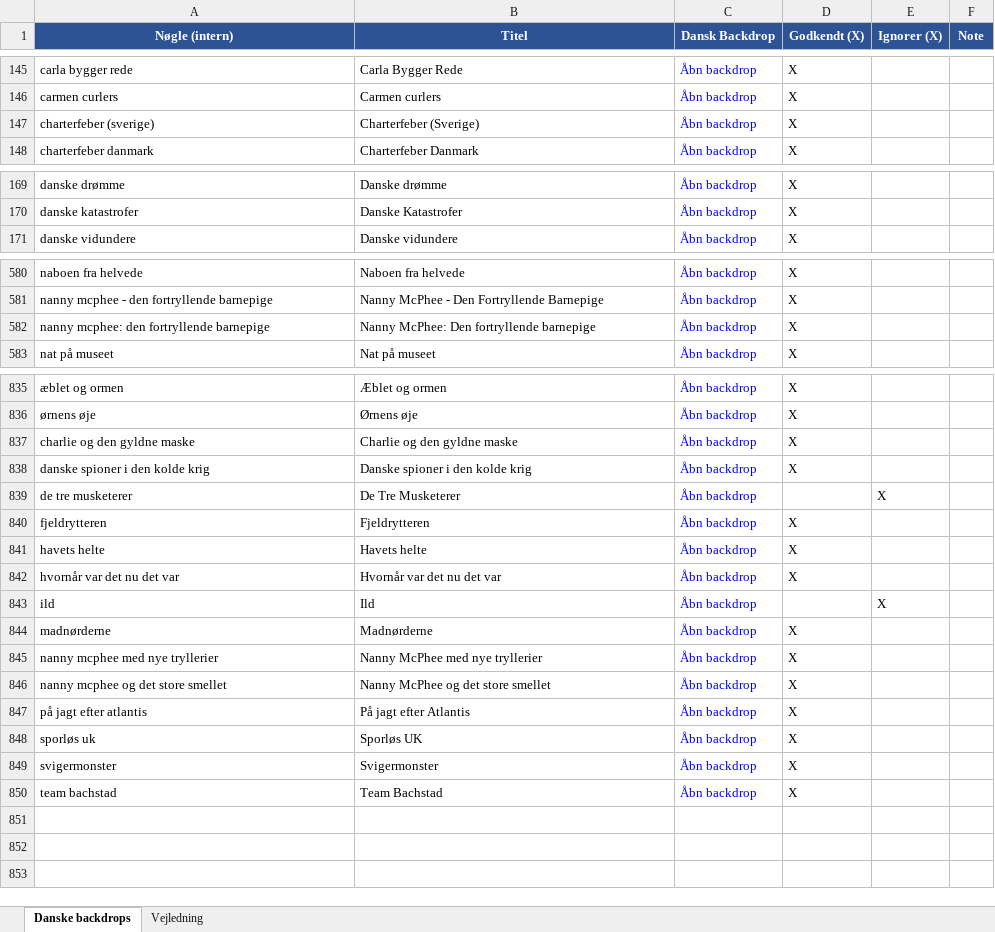
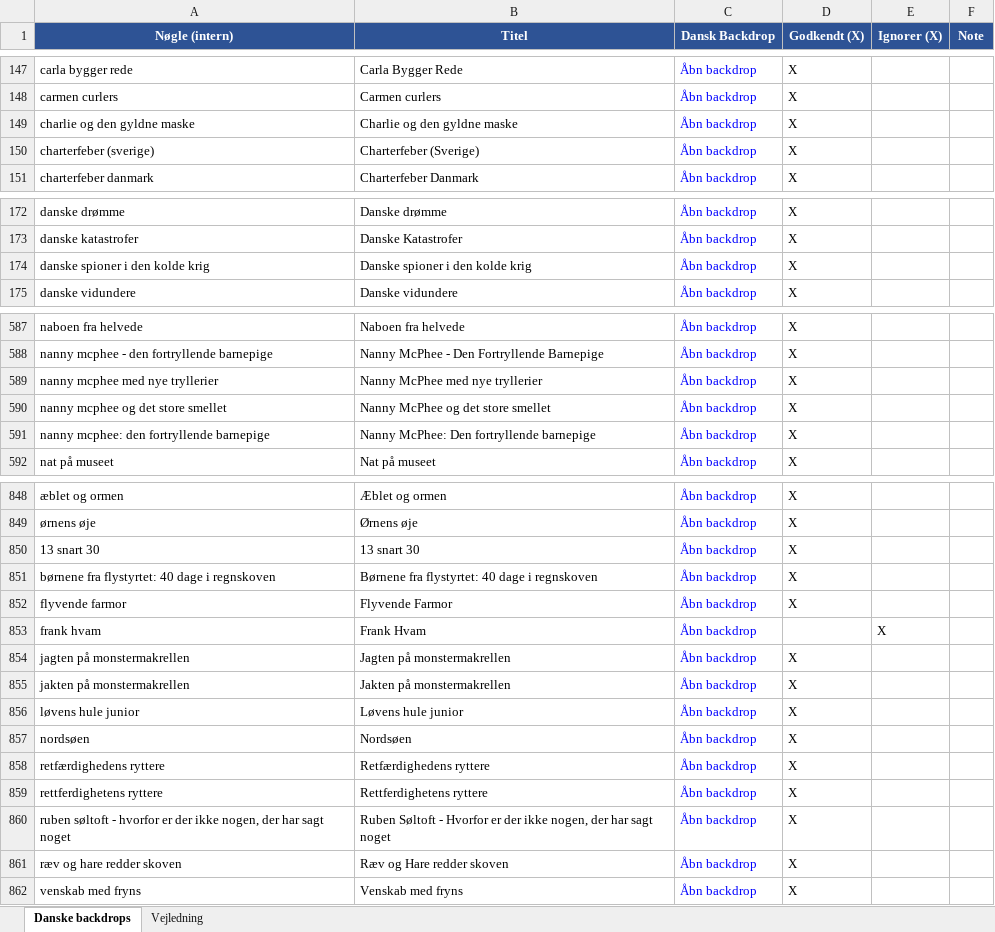
Before and after one commit to flanaganz/epgoal, an Excel workbook: data/danish_artwork_review.xlsx, sheet Danske backdrops, drawn as a sheet; only a part is shown, gaps mark what is left out; values as stored, in another font and other column widths than the file's, no borders; addresses are those after the commit; the diff covers the shown part only; the diff names each change by its address in the sheet, - before the commit and + after, or states it on an @@ line.

```diff
--- a/data/danish_artwork_review.xlsx (sheet Danske backdrops)
+++ b/data/danish_artwork_review.xlsx (sheet Danske backdrops)
+row 149: charlie og den gyldne maske | Charlie og den gyldne maske | Åbn backdrop | X
+row 174: danske spioner i den kolde krig | Danske spioner i den kolde krig | Åbn backdrop | X
+row 589: nanny mcphee med nye tryllerier | Nanny McPhee med nye tryllerier | Åbn backdrop | X
+row 590: nanny mcphee og det store smellet | Nanny McPhee og det store smellet | Åbn backdrop | X
-A850 (Nøgle (intern)): charlie og den gyldne maske
+A850 (Nøgle (intern)): 13 snart 30
-B850 (Titel): Charlie og den gyldne maske
+B850 (Titel): 13 snart 30
-A851 (Nøgle (intern)): danske spioner i den kolde krig
+A851 (Nøgle (intern)): børnene fra flystyrtet: 40 dage i regnskoven
-B851 (Titel): Danske spioner i den kolde krig
+B851 (Titel): Børnene fra flystyrtet: 40 dage i regnskoven
@@ row 839 moved to row 11: de tre musketerer @@
-A852 (Nøgle (intern)): fjeldrytteren
+A852 (Nøgle (intern)): flyvende farmor
-B852 (Titel): Fjeldrytteren
+B852 (Titel): Flyvende Farmor
+row 853: frank hvam | Frank Hvam | Åbn backdrop |  | X
-A854 (Nøgle (intern)): havets helte
+A854 (Nøgle (intern)): jagten på monstermakrellen
-B854 (Titel): Havets helte
+B854 (Titel): Jagten på monstermakrellen
-A855 (Nøgle (intern)): hvornår var det nu det var
+A855 (Nøgle (intern)): jakten på monstermakrellen
-B855 (Titel): Hvornår var det nu det var
+B855 (Titel): Jakten på monstermakrellen
@@ row 843 moved to row 32: ild @@
+row 856: løvens hule junior | Løvens hule junior | Åbn backdrop | X
-A857 (Nøgle (intern)): madnørderne
+A857 (Nøgle (intern)): nordsøen
-B857 (Titel): Madnørderne
+B857 (Titel): Nordsøen
-A858 (Nøgle (intern)): nanny mcphee med nye tryllerier
+A858 (Nøgle (intern)): retfærdighedens ryttere
-B858 (Titel): Nanny McPhee med nye tryllerier
+B858 (Titel): Retfærdighedens ryttere
-A859 (Nøgle (intern)): nanny mcphee og det store smellet
+A859 (Nøgle (intern)): rettferdighetens ryttere
-B859 (Titel): Nanny McPhee og det store smellet
+B859 (Titel): Rettferdighetens ryttere
-A860 (Nøgle (intern)): på jagt efter atlantis
+A860 (Nøgle (intern)): ruben søltoft - hvorfor er der ikke nogen, der har sagt noget
-B860 (Titel): På jagt efter Atlantis
+B860 (Titel): Ruben Søltoft - Hvorfor er der ikke nogen, der har sagt noget
@@ row 848 moved to row 723: sporløs uk @@
-A861 (Nøgle (intern)): svigermonster
+A861 (Nøgle (intern)): ræv og hare redder skoven
-B861 (Titel): Svigermonster
+B861 (Titel): Ræv og Hare redder skoven
-A862 (Nøgle (intern)): team bachstad
+A862 (Nøgle (intern)): venskab med fryns
-B862 (Titel): Team Bachstad
+B862 (Titel): Venskab med fryns
```
Also changed, not shown: 7 added rows, 1 removed row and 1 edited cell elsewhere in this sheet, data/sport_artwork_review.xlsx, 11 other files.
